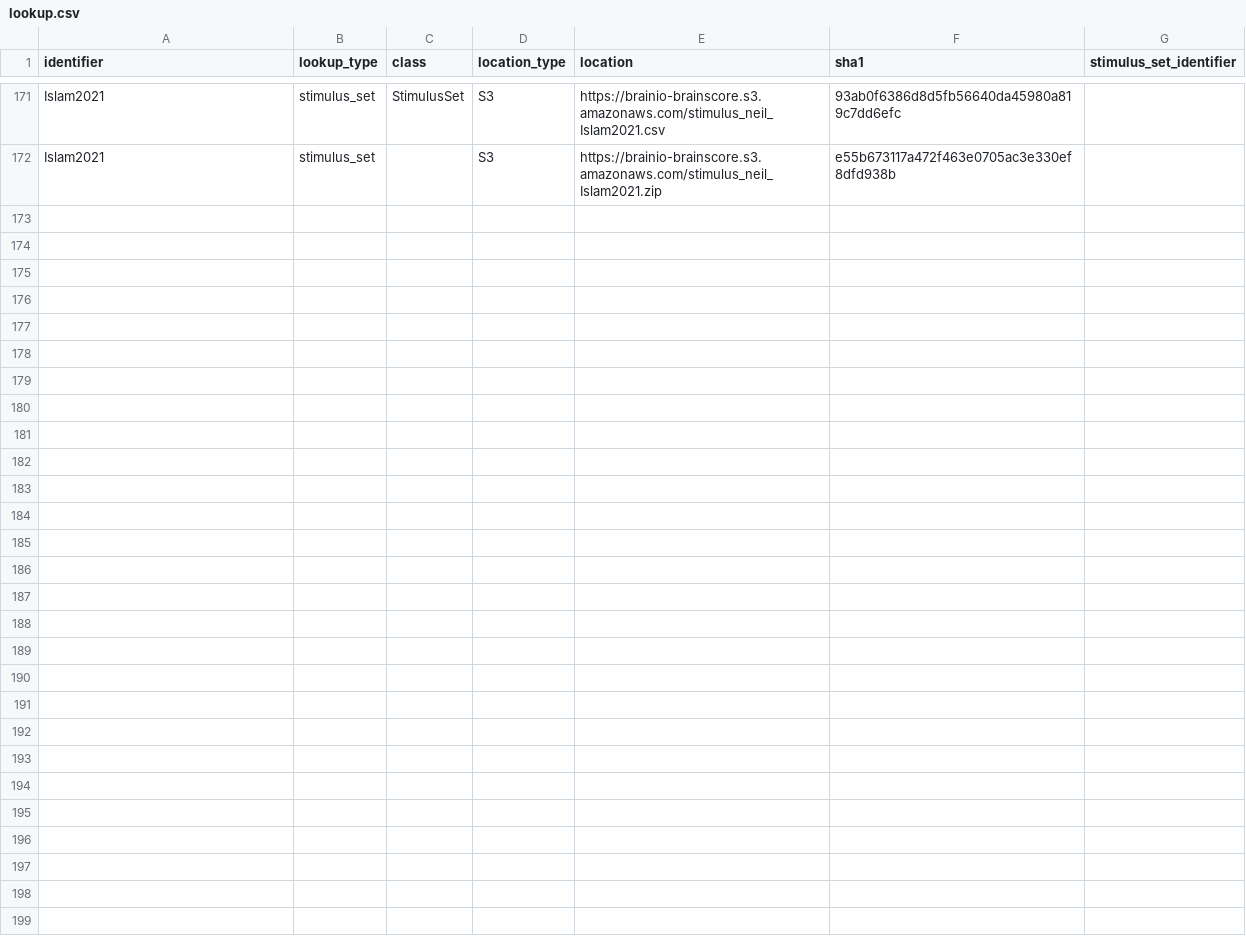
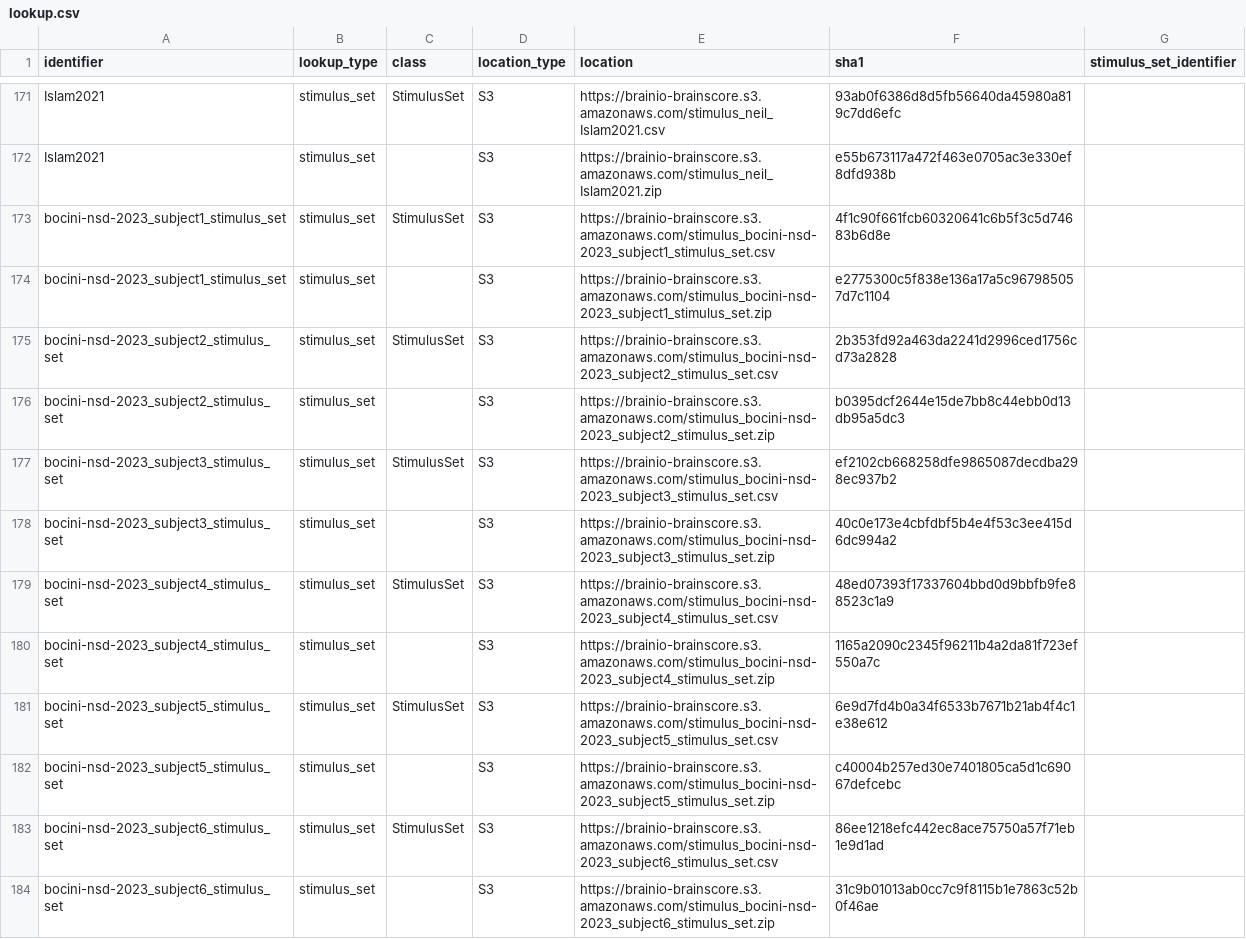
Before and after one commit to brain-score/vision, a CSV file: brainscore/lookup.csv, drawn as a sheet; only a part is shown, gaps mark what is left out; the diff covers the shown part only; the diff names each change by its address in the sheet, - before the commit and + after, or states it on an @@ line.

Commit message:
s3 lookup links for both stimuli and data assemblies

```diff
--- a/brainscore/lookup.csv
+++ b/brainscore/lookup.csv
+row 173: bocini-nsd-2023_subject1_stimulus_set | stimulus_set | StimulusSet | S3 | https://brainio-brainscore.s3.amazonaws.com/stimulus_bocini-nsd-2023_subject1_stimulus_set.csv | 4f1c90f661fcb60320641c6b5f3c5d74683b6d8e
+row 174: bocini-nsd-2023_subject1_stimulus_set | stimulus_set |  | S3 | https://brainio-brainscore.s3.amazonaws.com/stimulus_bocini-nsd-2023_subject1_stimulus_set.zip | e2775300c5f838e136a17a5c967985057d7c1104
+row 175: bocini-nsd-2023_subject2_stimulus_set | stimulus_set | StimulusSet | S3 | https://brainio-brainscore.s3.amazonaws.com/stimulus_bocini-nsd-2023_subject2_stimulus_set.csv | 2b353fd92a463da2241d2996ced1756cd73a2828
+row 176: bocini-nsd-2023_subject2_stimulus_set | stimulus_set |  | S3 | https://brainio-brainscore.s3.amazonaws.com/stimulus_bocini-nsd-2023_subject2_stimulus_set.zip | b0395dcf2644e15de7bb8c44ebb0d13db95a5dc3
+row 177: bocini-nsd-2023_subject3_stimulus_set | stimulus_set | StimulusSet | S3 | https://brainio-brainscore.s3.amazonaws.com/stimulus_bocini-nsd-2023_subject3_stimulus_set.csv | ef2102cb668258dfe9865087decdba298ec937b2
+row 178: bocini-nsd-2023_subject3_stimulus_set | stimulus_set |  | S3 | https://brainio-brainscore.s3.amazonaws.com/stimulus_bocini-nsd-2023_subject3_stimulus_set.zip | 40c0e173e4cbfdbf5b4e4f53c3ee415d6dc994a2
+row 179: bocini-nsd-2023_subject4_stimulus_set | stimulus_set | StimulusSet | S3 | https://brainio-brainscore.s3.amazonaws.com/stimulus_bocini-nsd-2023_subject4_stimulus_set.csv | 48ed07393f17337604bbd0d9bbfb9fe88523c1a9
+row 180: bocini-nsd-2023_subject4_stimulus_set | stimulus_set |  | S3 | https://brainio-brainscore.s3.amazonaws.com/stimulus_bocini-nsd-2023_subject4_stimulus_set.zip | 1165a2090c2345f96211b4a2da81f723ef550a7c
+row 181: bocini-nsd-2023_subject5_stimulus_set | stimulus_set | StimulusSet | S3 | https://brainio-brainscore.s3.amazonaws.com/stimulus_bocini-nsd-2023_subject5_stimulus_set.csv | 6e9d7fd4b0a34f6533b7671b21ab4f4c1e38e612
+row 182: bocini-nsd-2023_subject5_stimulus_set | stimulus_set |  | S3 | https://brainio-brainscore.s3.amazonaws.com/stimulus_bocini-nsd-2023_subject5_stimulus_set.zip | c40004b257ed30e7401805ca5d1c69067defcebc
+row 183: bocini-nsd-2023_subject6_stimulus_set | stimulus_set | StimulusSet | S3 | https://brainio-brainscore.s3.amazonaws.com/stimulus_bocini-nsd-2023_subject6_stimulus_set.csv | 86ee1218efc442ec8ace75750a57f71eb1e9d1ad
+row 184: bocini-nsd-2023_subject6_stimulus_set | stimulus_set |  | S3 | https://brainio-brainscore.s3.amazonaws.com/stimulus_bocini-nsd-2023_subject6_stimulus_set.zip | 31c9b01013ab0cc7c9f8115b1e7863c52b0f46ae
```
Also changed, not shown: 12 added rows elsewhere in this file.
